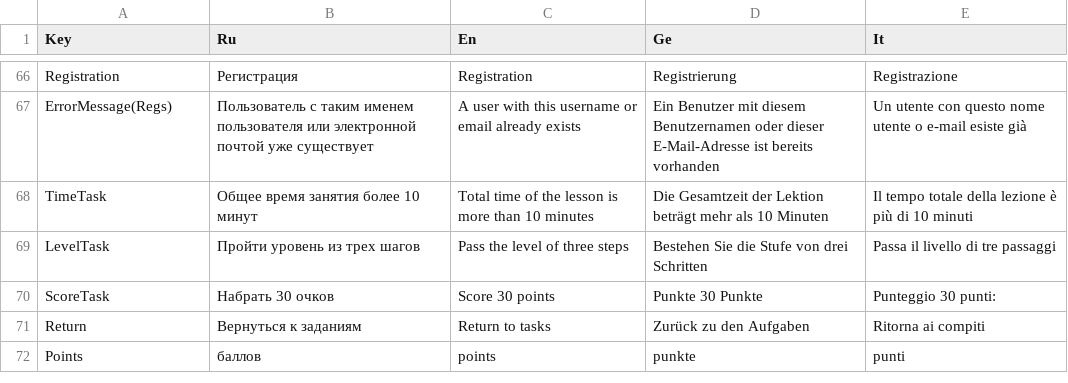
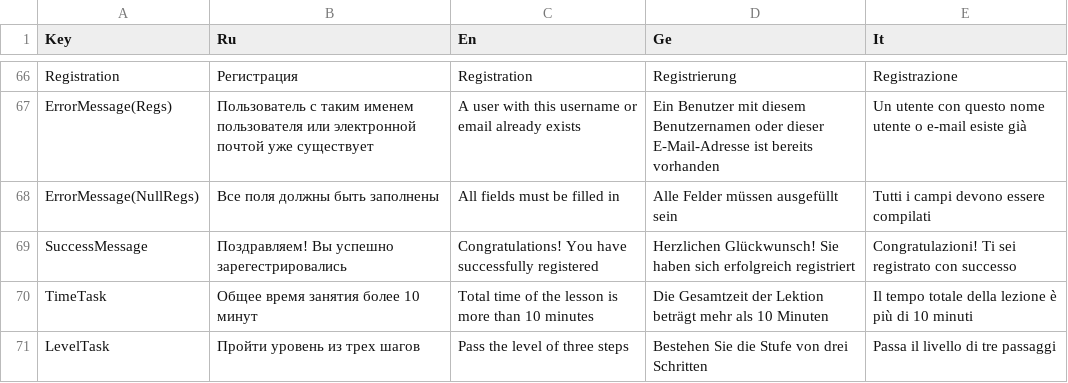
Before and after one commit to xnnn8ns/teachapp, a CSV file: Assets/Resources/lang_assets.csv, drawn as a sheet; only a part is shown, gaps mark what is left out; the shorter side is filled out with more unchanged rows; the diff names each change by its address in the sheet, - before the commit and + after, or states it on an @@ line.

Commit message:
fix bugs with fast transition + added registration rectriction (no null data) + changed volume to 0.8f

```diff
--- a/Assets/Resources/lang_assets.csv
+++ b/Assets/Resources/lang_assets.csv
+row 68: ErrorMessage(NullRegs) | Все поля должны быть заполнены | All fields must be filled in | Alle Felder müssen ausgefüllt sein | Tutti i campi devono essere compilati
+row 69: SuccessMessage | Поздравляем! Вы успешно зарегестрировались | Congratulations! You have successfully registered | Herzlichen Glückwunsch! Sie haben sich erfolgreich registriert | Congratulazioni! Ti sei registrato con successo
```
Also changed, not shown: 9 other files.
